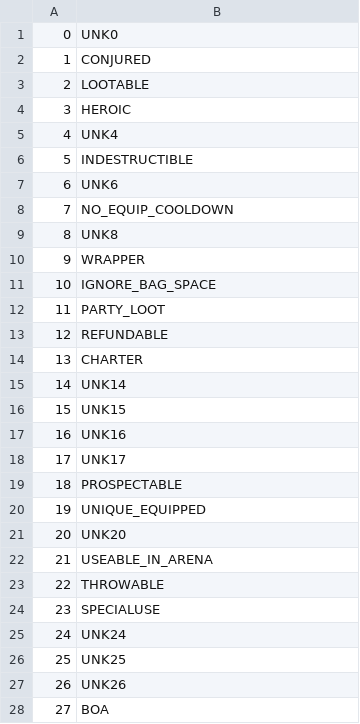
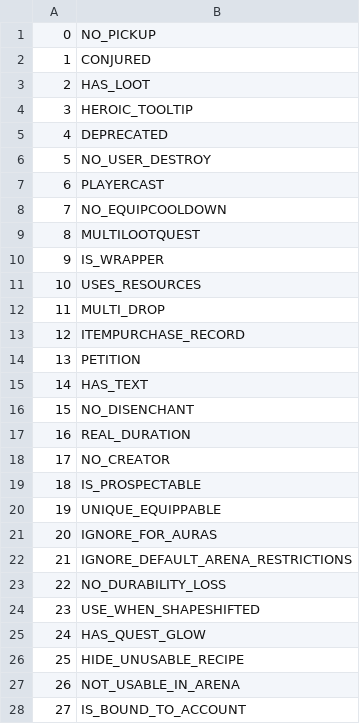
Before and after one commit to RazzorX/quice, a CSV file: CSV/ItemFlags.csv, drawn as a sheet; only a part is shown; the diff covers the shown part only.

```diff
--- a/CSV/ItemFlags.csv
+++ b/CSV/ItemFlags.csv
@@ -1,28 +1,28 @@
-0;UNK0
+0;NO_PICKUP
 1;CONJURED
-2;LOOTABLE
-3;HEROIC
-4;UNK4
-5;INDESTRUCTIBLE
-6;UNK6
-7;NO_EQUIP_COOLDOWN
-8;UNK8
-9;WRAPPER
-10;IGNORE_BAG_SPACE
-11;PARTY_LOOT
-12;REFUNDABLE
-13;CHARTER
-14;UNK14
-15;UNK15
-16;UNK16
-17;UNK17
-18;PROSPECTABLE
-19;UNIQUE_EQUIPPED
-20;UNK20
-21;USEABLE_IN_ARENA
-22;THROWABLE
-23;SPECIALUSE
-24;UNK24
-25;UNK25
-26;UNK26
-27;BOA
+2;HAS_LOOT
+3;HEROIC_TOOLTIP
+4;DEPRECATED
+5;NO_USER_DESTROY
+6;PLAYERCAST
+7;NO_EQUIPCOOLDOWN
+8;MULTILOOTQUEST
+9;IS_WRAPPER
+10;USES_RESOURCES
+11;MULTI_DROP
+12;ITEMPURCHASE_RECORD
+13;PETITION
+14;HAS_TEXT
+15;NO_DISENCHANT
+16;REAL_DURATION
+17;NO_CREATOR
+18;IS_PROSPECTABLE
+19;UNIQUE_EQUIPPABLE
+20;IGNORE_FOR_AURAS
+21;IGNORE_DEFAULT_ARENA_RESTRICTIONS
+22;NO_DURABILITY_LOSS
+23;USE_WHEN_SHAPESHIFTED
+24;HAS_QUEST_GLOW
+25;HIDE_UNUSABLE_RECIPE
+26;NOT_USABLE_IN_ARENA
+27;IS_BOUND_TO_ACCOUNT
```
Also changed, not shown: 4 edited cells elsewhere in this file, CSV/CreatureFlags.csv, CSV/CreatureTypeFlags.csv, 13 other files.
